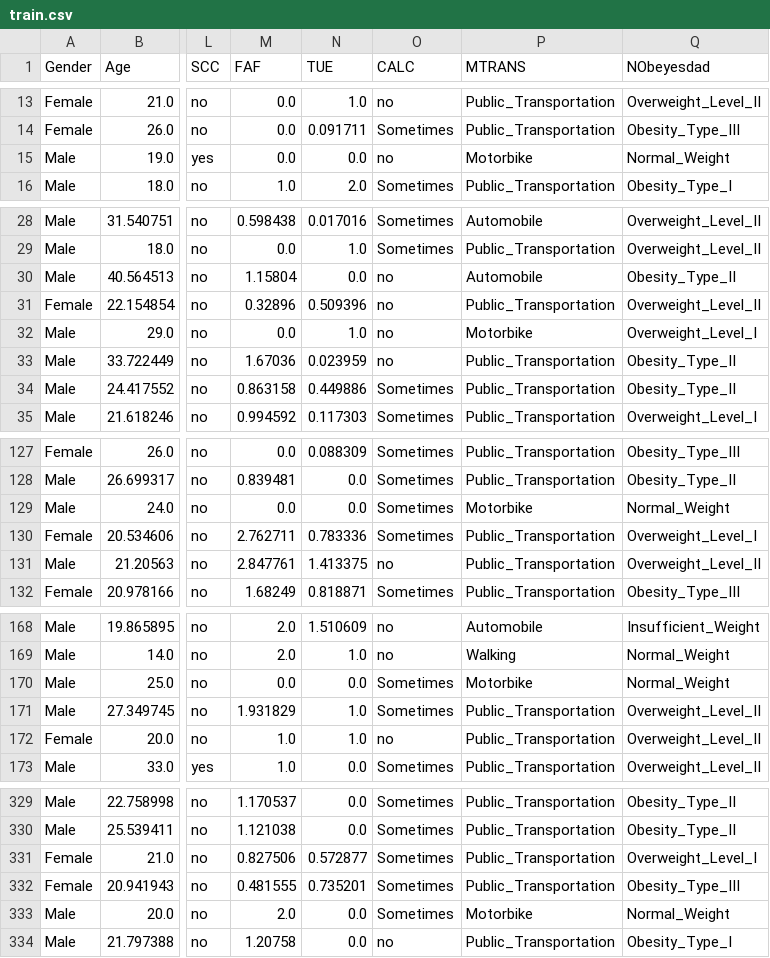
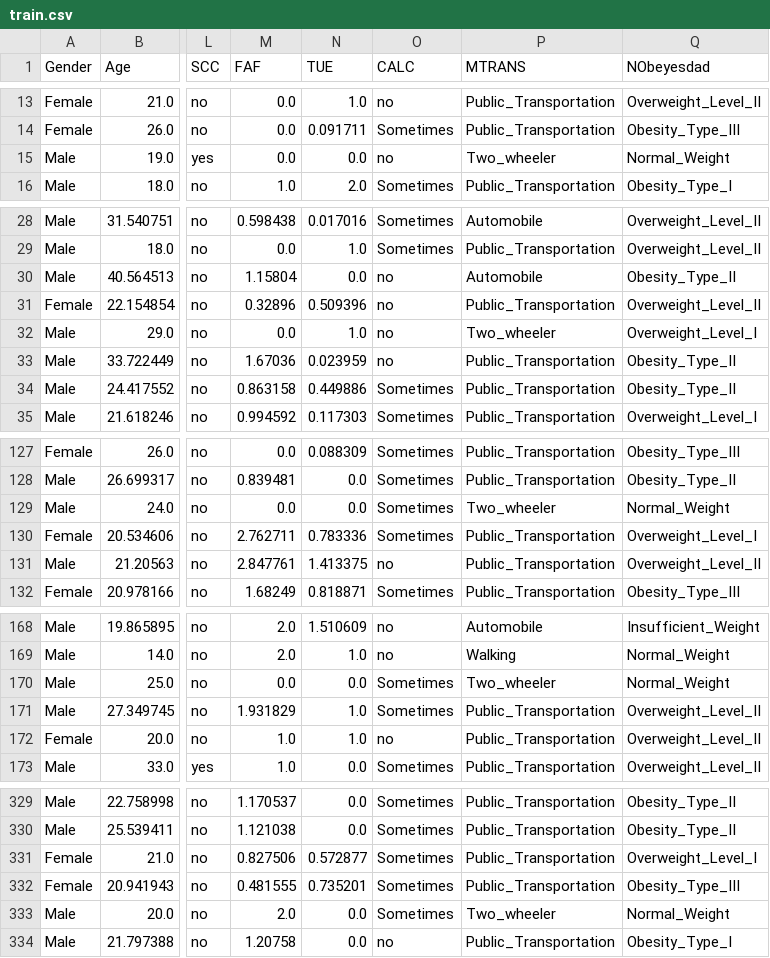
Before and after one commit to mharsh25/Classification_task, a CSV file: artifacts/train.csv, drawn as a sheet; only a part is shown, gaps mark what is left out; the diff covers the shown part only; the diff names each change by its address in the sheet, - before the commit and + after, or states it on an @@ line.

```diff
--- a/artifacts/train.csv
+++ b/artifacts/train.csv
-P15 (MTRANS): Motorbike
+P15 (MTRANS): Two_wheeler
-P32 (MTRANS): Motorbike
+P32 (MTRANS): Two_wheeler
-P129 (MTRANS): Motorbike
+P129 (MTRANS): Two_wheeler
-P170 (MTRANS): Motorbike
+P170 (MTRANS): Two_wheeler
-P333 (MTRANS): Motorbike
+P333 (MTRANS): Two_wheeler
```
Also changed, not shown: 9 edited cells elsewhere in this file, artifacts/data.csv, artifacts/test.csv, 8 other files.
